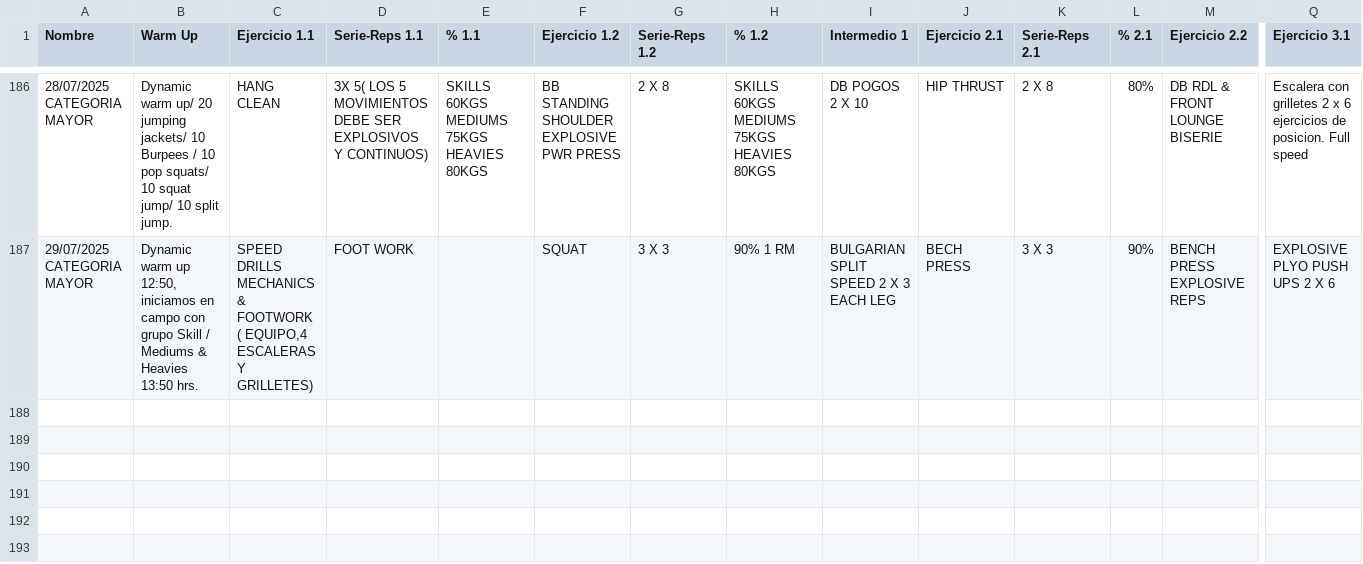
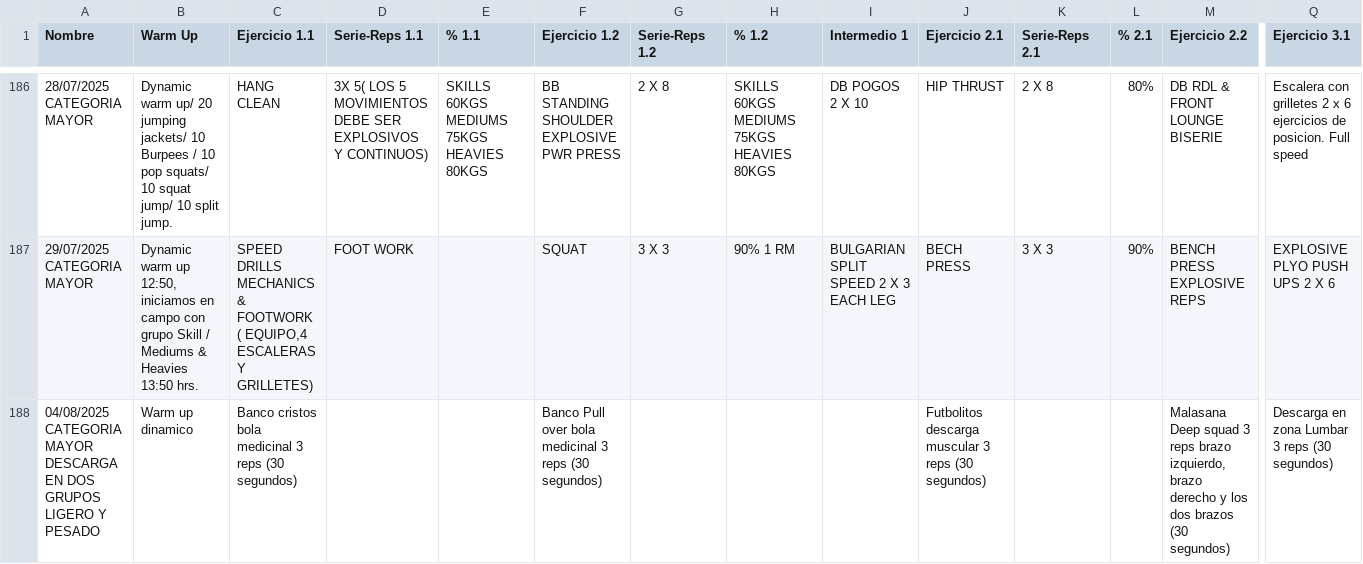
Before and after one commit to zagalseb/APPSVG, a TSV file: Rutinas.tsv, drawn as a sheet; only a part is shown, gaps mark what is left out; rows hold the shown columns only; the diff names each change by its address in the sheet, - before the commit and + after, or states it on an @@ line.

Commit message:
Add files via upload

```diff
--- a/Rutinas.tsv
+++ b/Rutinas.tsv
+row 188: 04/08/2025 CATEGORIA MAYOR DESCARGA EN DOS GRUPOS LIGERO Y PESADO | Warm up dinamico | Banco cristos bola medicinal 3 reps (30 segundos) |  |  | Banco Pull over bola medicinal 3 reps (30 segundos) |  |  |  | Futbolitos descarga muscular 3 reps (30 segundos) |  |  | Malasana Deep squad 3 reps brazo izquierdo, brazo derecho y los dos brazos (30 segundos) | Descarga en zona Lumbar 3 reps (30 segundos)
```
